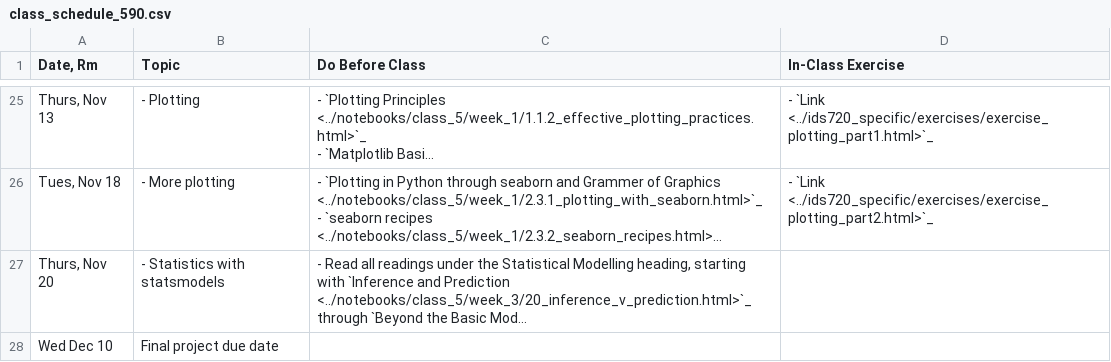
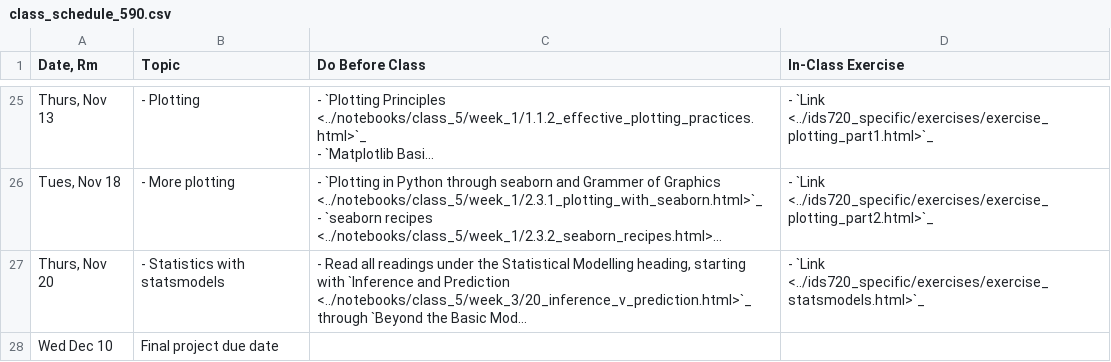
Before and after one commit to nickeubank/practicaldatascience_book, a CSV file: ids590_specific/class_schedule_590.csv, drawn as a sheet; only a part is shown, gaps mark what is left out; long unchanged cells end in …; the diff names each change by its address in the sheet, - before the commit and + after, or states it on an @@ line.

```diff
--- a/ids590_specific/class_schedule_590.csv
+++ b/ids590_specific/class_schedule_590.csv
-D27 (In-Class Exercise): (empty)
+D27 (In-Class Exercise): - `Link <../ids720_specific/exercises/exercise_statsmodels.html>`_
```
Also changed, not shown: 42 other files.
